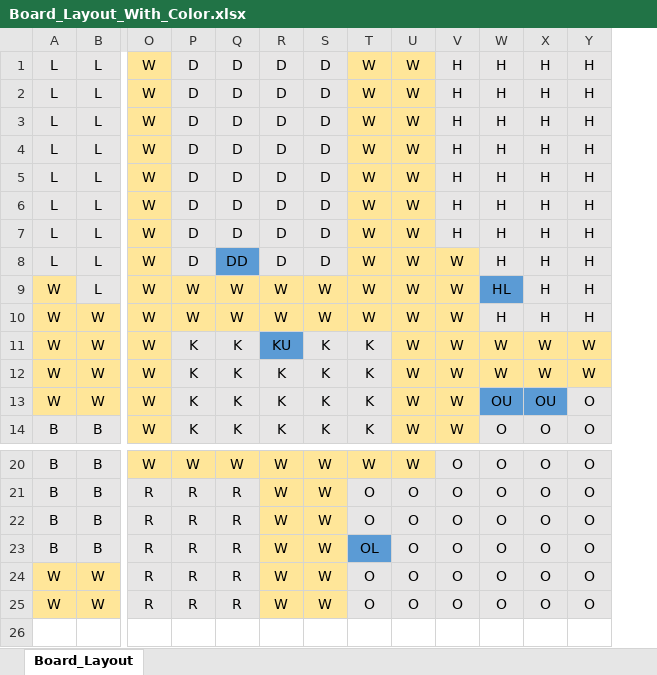
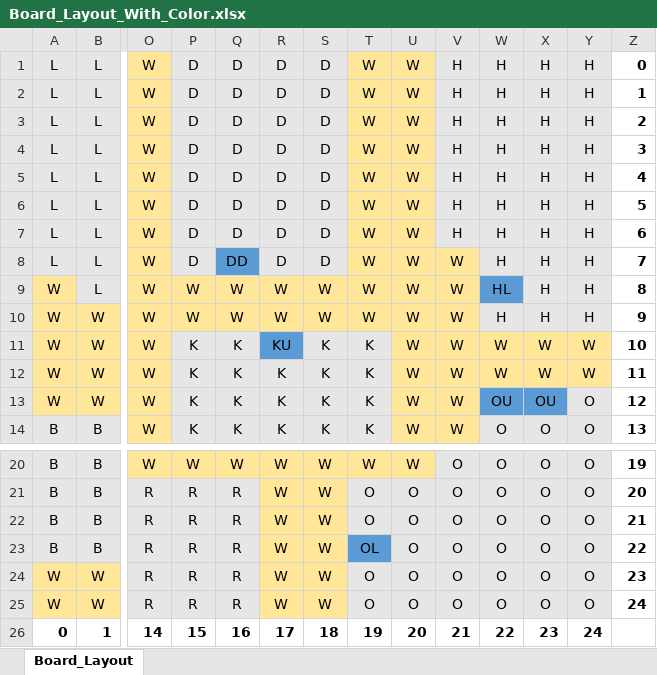
Before and after one commit to MasonWilie/Clue, an Excel workbook: Board_Layout_With_Color.xlsx, sheet Board_Layout, drawn as a sheet; only a part is shown, gaps mark what is left out; values as stored, in another font and other column widths than the file's, no borders; rows hold the shown columns only; the diff names each change by its address in the sheet, - before the commit and + after, or states it on an @@ line.

```diff
--- a/Board_Layout_With_Color.xlsx (sheet Board_Layout)
+++ b/Board_Layout_With_Color.xlsx (sheet Board_Layout)
+column Z, rows 1-14: 0 | 1 | 2 | 3 | 4 | 5 | 6 | 7 | 8 | 9 | 10 | 11 | 12 | 13; rows 20-25: 19 | 20 | 21 | 22 | 23 | 24
+row 26: 0 | 1 | 14 | 15 | 16 | 17 | 18 | 19 | 20 | 21 | 22 | 23 | 24
```
Also changed, not shown: 1 other file.
